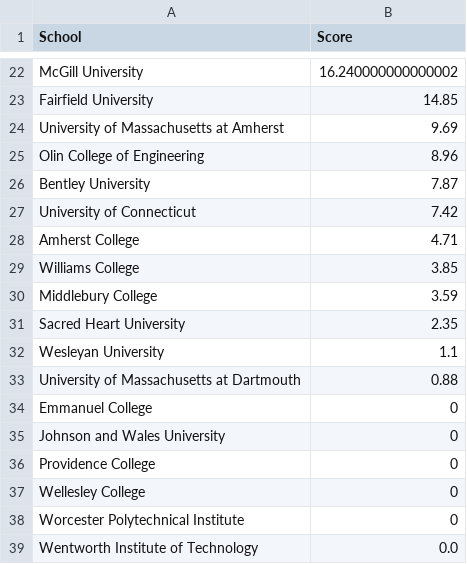
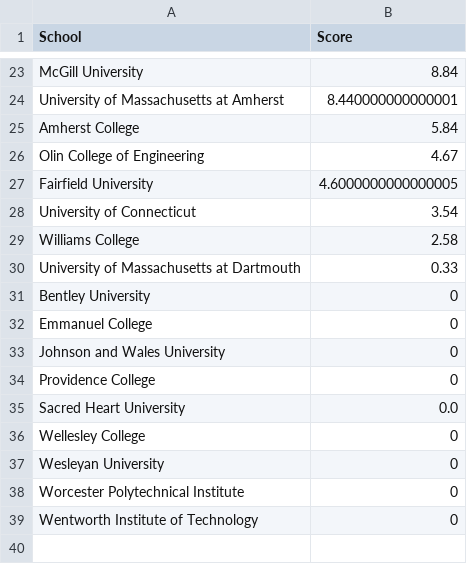
Before and after one commit to shaynebersin/NEISA-rankings, a CSV file: rankings.csv, drawn as a sheet; only a part is shown, gaps mark what is left out; removed rows and columns are numbered as before the commit, all else as after; the diff covers the shown part only; the diff names each change by its address in the sheet, - before the commit and + after, or states it on an @@ line.

```diff
--- a/rankings.csv
+++ b/rankings.csv
-B23 (Score): 16.240000000000002
+B23 (Score): 8.84
-row 23: Fairfield University | 14.85
-B24 (Score): 9.69
+B24 (Score): 8.440000000000001
+row 25: Amherst College | 5.84
-B26 (Score): 8.96
+B26 (Score): 4.67
-row 26: Bentley University | 7.87
+row 27: Fairfield University | 4.6000000000000005
-B28 (Score): 7.42
+B28 (Score): 3.54
-row 28: Amherst College | 4.71
-B29 (Score): 3.85
+B29 (Score): 2.58
-row 30: Middlebury College | 3.59
-row 31: Sacred Heart University | 2.35
-row 32: Wesleyan University | 1.1
-B30 (Score): 0.88
+B30 (Score): 0.33
+row 31: Bentley University | 0
+row 35: Sacred Heart University | 0.0
+row 37: Wesleyan University | 0
-B39 (Score): 0.0
+B39 (Score): 0
```
Also changed, not shown: 12 added rows, 11 removed rows and 9 edited cells elsewhere in this file, component_scores.csv, womens_component_scores.csv, 3 other files.
